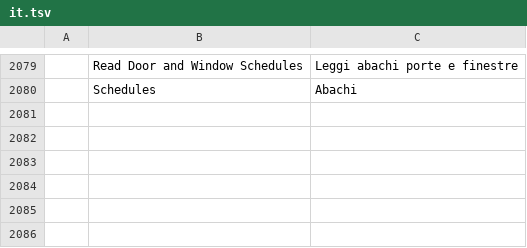
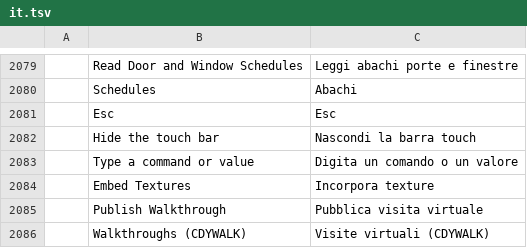
Before and after one commit to AICodeForgedev/cadaddy, a TSV file: crates/ui-egui/src/i18n/it.tsv, drawn as a sheet; only a part is shown, gaps mark what is left out; the diff names each change by its address in the sheet, - before the commit and + after, or states it on an @@ line.

Commit message:
Touch and pens, .cdy carries the 3D model, Publish Walkthrough
- Touch screens and pens: pinch, two-finger pan, long press, a touch bar
- .cdy carries the 3D model: binary mesh buffers, embedded textures and lightmap, building spec and tours (each kept once)
- Publish Walkthrough: a .cdywalk package the web build opens straight into Walk

```diff
--- a/crates/ui-egui/src/i18n/it.tsv
+++ b/crates/ui-egui/src/i18n/it.tsv
+row 2081:  | Esc | Esc
+row 2082:  | Hide the touch bar | Nascondi la barra touch
+row 2083:  | Type a command or value | Digita un comando o un valore
+row 2084:  | Embed Textures | Incorpora texture
+row 2085:  | Publish Walkthrough | Pubblica visita virtuale
+row 2086:  | Walkthroughs (CDYWALK) | Visite virtuali (CDYWALK)
```
Also changed, not shown: crates/ui-egui/src/i18n/cs.tsv, crates/ui-egui/src/i18n/es.tsv, 42 other files.
